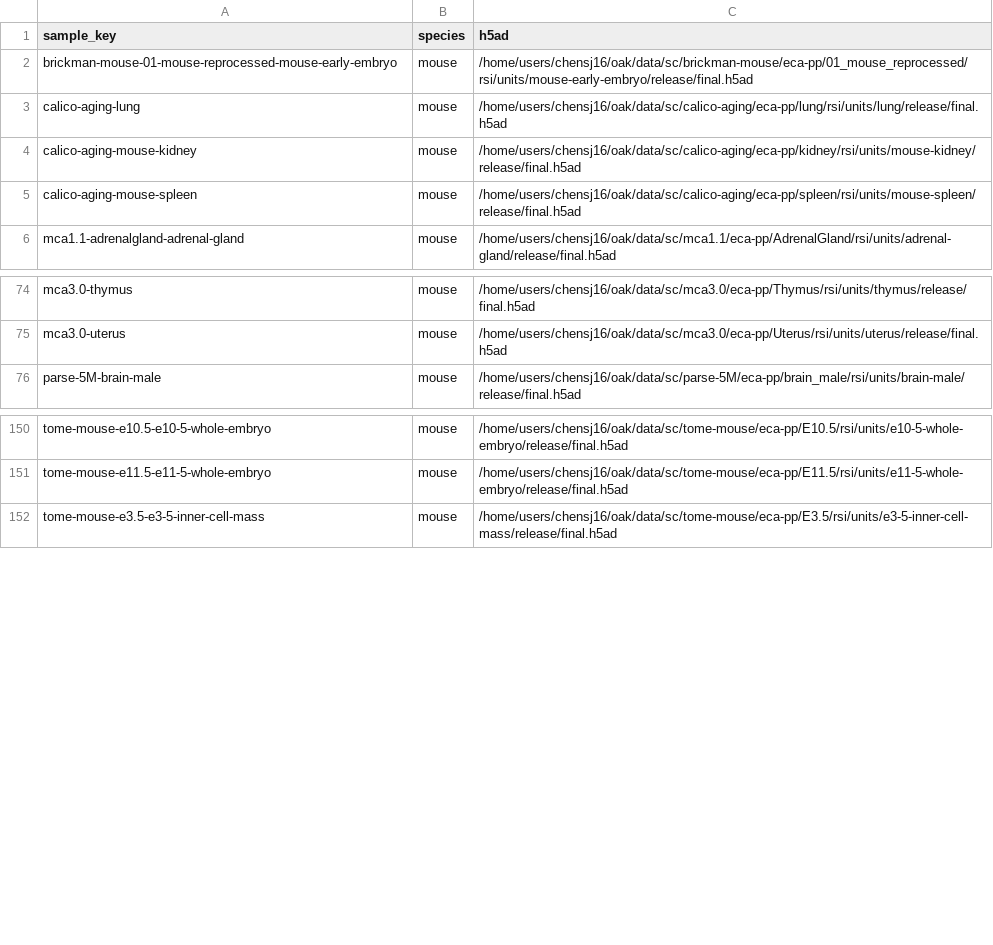
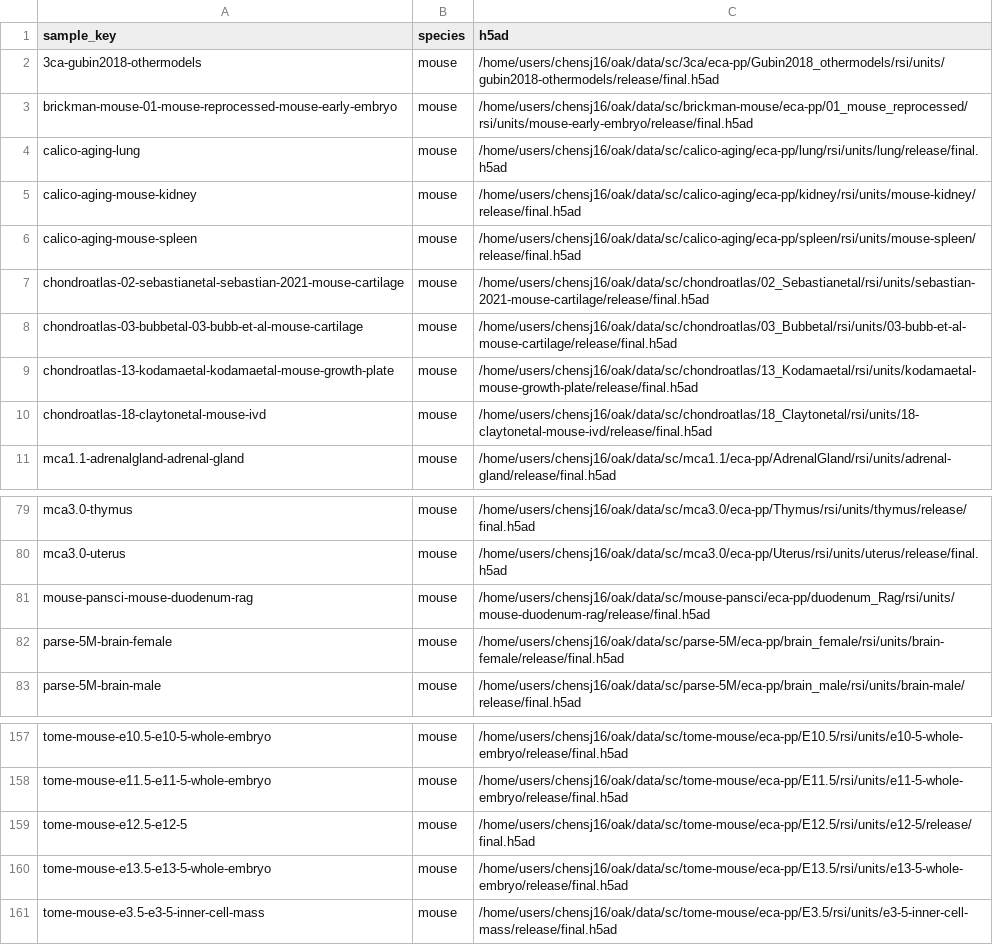
Before and after one commit to chansigit/eca-feature-sel, a TSV file: mouse.tsv, drawn as a sheet; only a part is shown, gaps mark what is left out; the diff names each change by its address in the sheet, - before the commit and + after, or states it on an @@ line.

Commit message:
Oak-safe filesystem access, mouse-v2 corpus, HGNC fallback
- featuresel.fs_parallel: every stat/open/scan runs in a forked child with a
  deadline; stragglers are killed and reported as deferred, callers exit via
  fs_exit so a child stuck in a Lustre call cannot pin the interpreter
- scan_rsi.py: three timed stages (root, dataset dirs, files); deferred dirs
  and files keep their rows from the previous TSV
- status/measure/build: deferred datasets use their cached measurement
- worker: one forked process per dataset with --timeout (default 1800 s)
- ref: HGNC locus types for HGNC-keyed human ids (mirrors the MGI fallback)
- mouse.tsv: 175 rsi units (+9: tome E12.5/E13.5, parse-5M brain female,
  chondroatlas x4, 3ca gubin2018, pansci duodenum)
- human.tsv: 63 rsi units (replaces the old sc-curation list; not yet built)

```diff
--- a/mouse.tsv
+++ b/mouse.tsv
+row 2: 3ca-gubin2018-othermodels | mouse | /home/users/chensj16/oak/data/sc/3ca/eca-pp/Gubin2018_othermodels/rsi/units/gubin2018-othermodels/release/final.h5ad
+row 7: chondroatlas-02-sebastianetal-sebastian-2021-mouse-cartilage | mouse | /home/users/chensj16/oak/data/sc/chondroatlas/02_Sebastianetal/rsi/units/sebastian-2021-mouse-cartilage/release/final.h5ad
+row 8: chondroatlas-03-bubbetal-03-bubb-et-al-mouse-cartilage | mouse | /home/users/chensj16/oak/data/sc/chondroatlas/03_Bubbetal/rsi/units/03-bubb-et-al-mouse-cartilage/release/final.h5ad
+row 9: chondroatlas-13-kodamaetal-kodamaetal-mouse-growth-plate | mouse | /home/users/chensj16/oak/data/sc/chondroatlas/13_Kodamaetal/rsi/units/kodamaetal-mouse-growth-plate/release/final.h5ad
+row 10: chondroatlas-18-claytonetal-mouse-ivd | mouse | /home/users/chensj16/oak/data/sc/chondroatlas/18_Claytonetal/rsi/units/18-claytonetal-mouse-ivd/release/final.h5ad
+row 81: mouse-pansci-mouse-duodenum-rag | mouse | /home/users/chensj16/oak/data/sc/mouse-pansci/eca-pp/duodenum_Rag/rsi/units/mouse-duodenum-rag/release/final.h5ad
+row 82: parse-5M-brain-female | mouse | /home/users/chensj16/oak/data/sc/parse-5M/eca-pp/brain_female/rsi/units/brain-female/release/final.h5ad
+row 159: tome-mouse-e12.5-e12-5 | mouse | /home/users/chensj16/oak/data/sc/tome-mouse/eca-pp/E12.5/rsi/units/e12-5/release/final.h5ad
+row 160: tome-mouse-e13.5-e13-5-whole-embryo | mouse | /home/users/chensj16/oak/data/sc/tome-mouse/eca-pp/E13.5/rsi/units/e13-5-whole-embryo/release/final.h5ad
```
Also changed, not shown: 11 other files.
